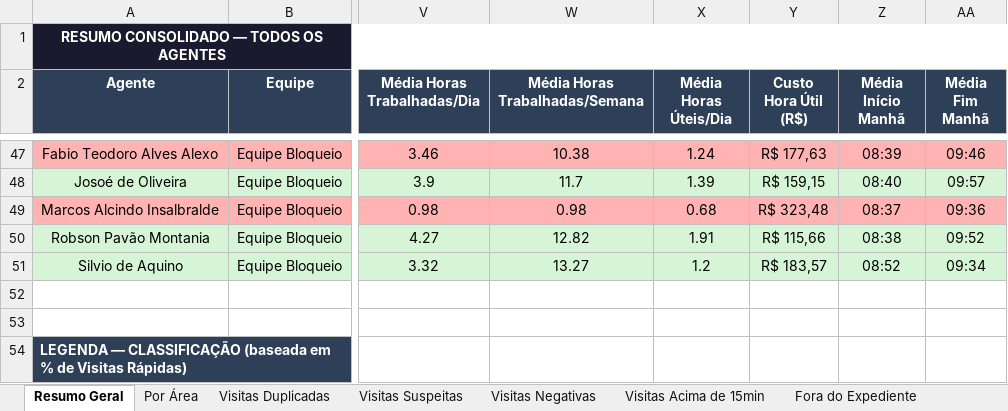
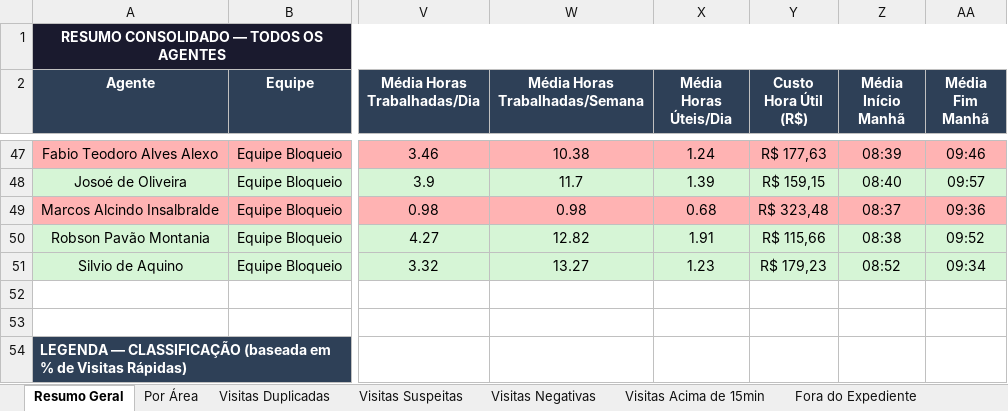
Before and after one commit to LucsDevPro/Sentinela, an Excel workbook: data/historico/semanas_313-317.xlsx, sheet Resumo Geral, drawn as a sheet; only a part is shown, gaps mark what is left out; values as stored, in another font and other column widths than the file's, no borders; the diff covers the shown part only; the diff names each change by its address in the sheet, - before the commit and + after, or states it on an @@ line.

```diff
--- a/data/historico/semanas_313-317.xlsx (sheet Resumo Geral)
+++ b/data/historico/semanas_313-317.xlsx (sheet Resumo Geral)
-X51 (Média Horas Úteis/Dia): 1.2
+X51 (Média Horas Úteis/Dia): 1.23
-Y51 (Custo Hora Útil (R$)): R$ 183,57
+Y51 (Custo Hora Útil (R$)): R$ 179,23
```
Also changed, not shown: 1 added row, 1 removed row and 50 edited cells elsewhere in this sheet, sheet Ausências, sheet Ranking, sheet Recusados e Pendências, sheet Visitas Acima de 15min, sheet Visitas Suspeitas, sheet Por Área, 6 more sheets, other sheet tabs, 7 other files.
